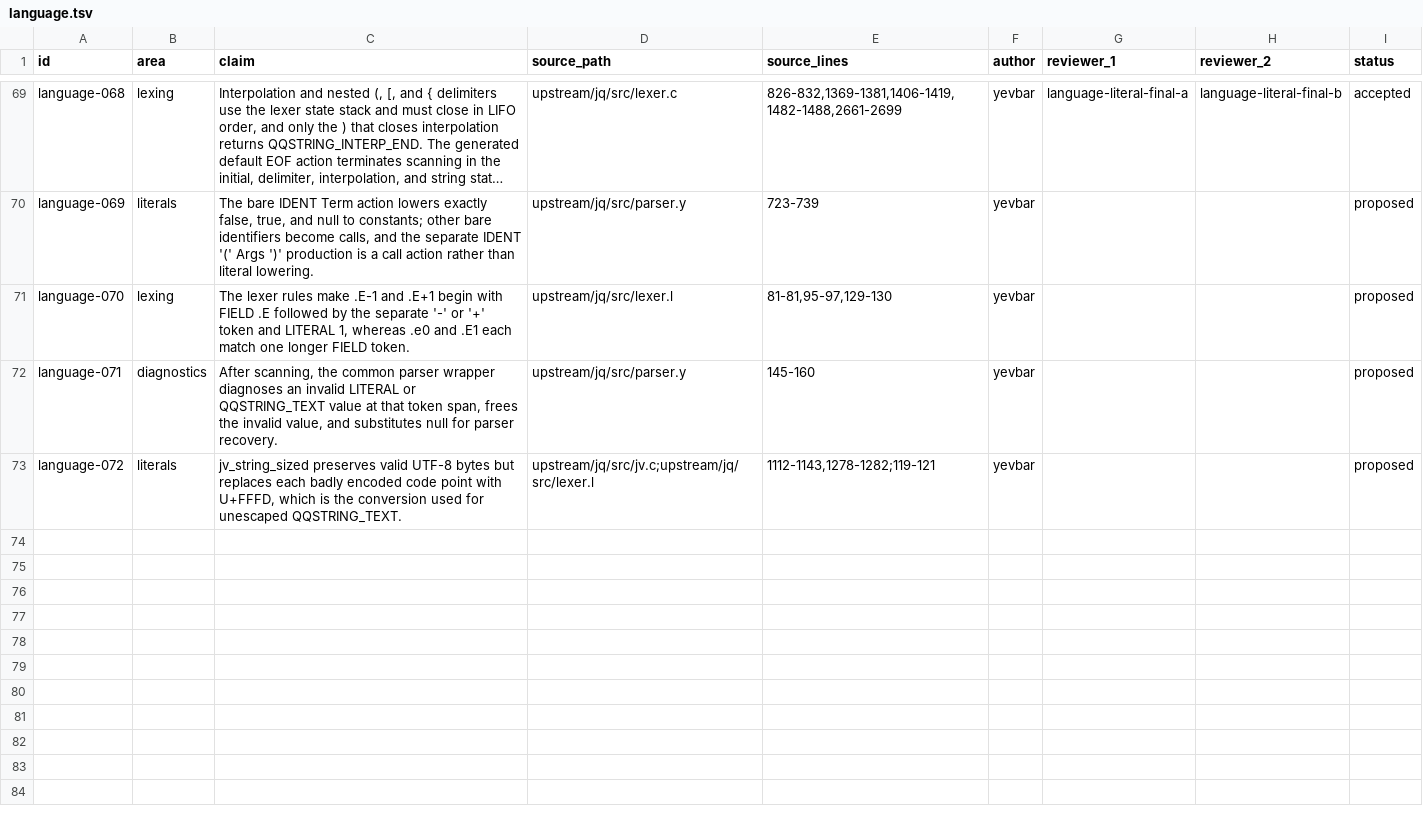
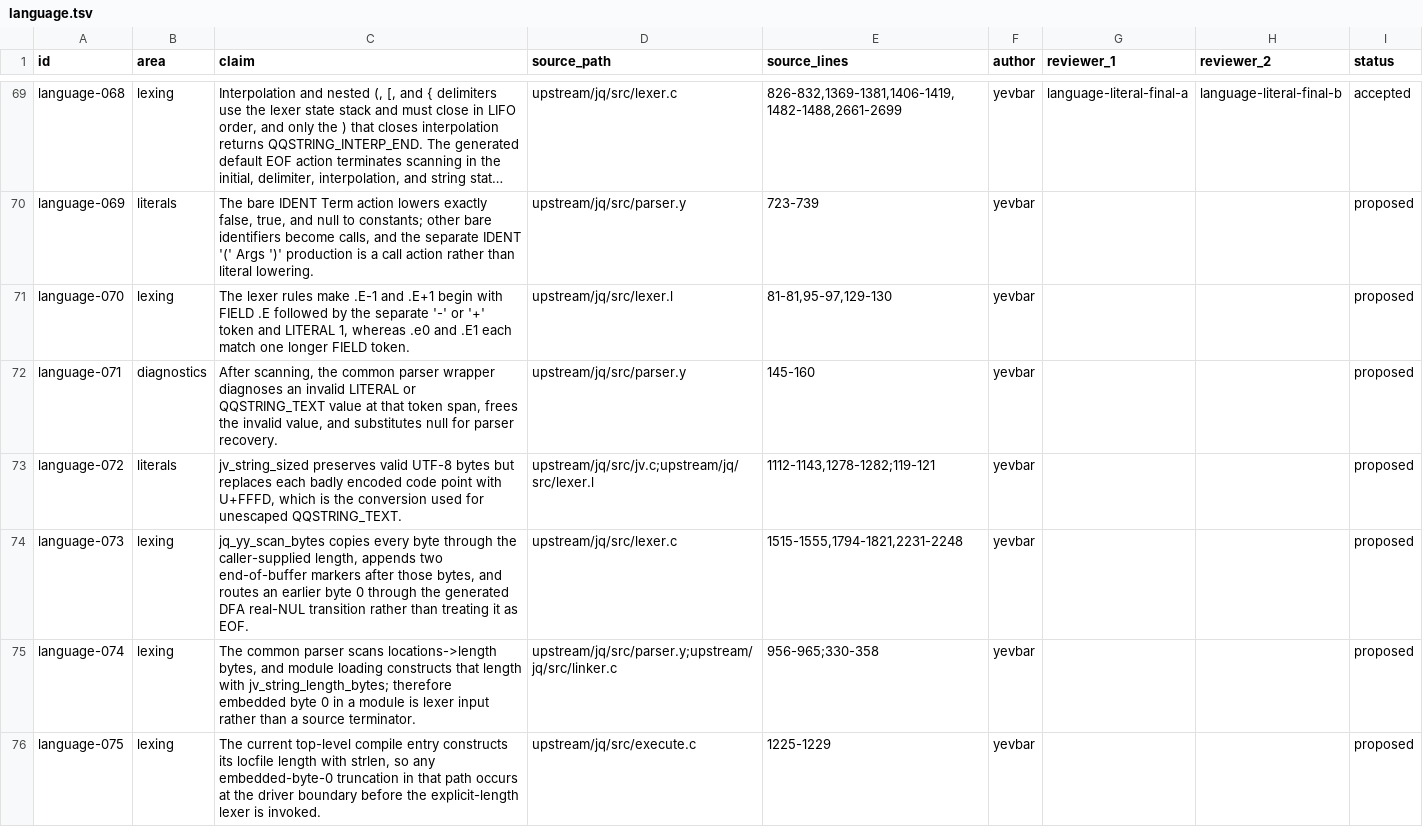
Before and after one commit to yevbar/jq-odin, a TSV file: evidence/claims/language.tsv, drawn as a sheet; only a part is shown, gaps mark what is left out; long unchanged cells end in ….

Commit message:
language: implement literal lexer kernel (#29)
* language: implement literal lexer kernel

* fix(language): preserve scanner owner on free failure

* fix(language): scan embedded NUL by lexer state

---------

Co-authored-by: yevbar <10301415+yevbar@users.noreply.github.com>

```diff
--- a/evidence/claims/language.tsv
+++ b/evidence/claims/language.tsv
@@ -73 +73,4 @@ language-071	diagnostics	After scanning, the common parser wrapper diagnoses an
 language-072	literals	jv_string_sized preserves valid UTF-8 bytes but replaces each badly encoded code point with U+FFFD, which is the conversion used for unescaped QQSTRING_TEXT.	upstream/jq/src/jv.c;upstream/jq/src/lexer.l	1112-1143,1278-1282;119-121	yevbar			proposed
+language-073	lexing	jq_yy_scan_bytes copies every byte through the caller-supplied length, appends two end-of-buffer markers after those bytes, and routes an earlier byte 0 through the generated DFA real-NUL transition rather than treating it as EOF.	upstream/jq/src/lexer.c	1515-1555,1794-1821,2231-2248	yevbar			proposed
+language-074	lexing	The common parser scans locations->length bytes, and module loading constructs that length with jv_string_length_bytes; therefore embedded byte 0 in a module is lexer input rather than a source terminator.	upstream/jq/src/parser.y;upstream/jq/src/linker.c	956-965;330-358	yevbar			proposed
+language-075	lexing	The current top-level compile entry constructs its locfile length with strlen, so any embedded-byte-0 truncation in that path occurs at the driver boundary before the explicit-length lexer is invoked.	upstream/jq/src/execute.c	1225-1229	yevbar			proposed
```
Also changed, not shown: 3 other files.
